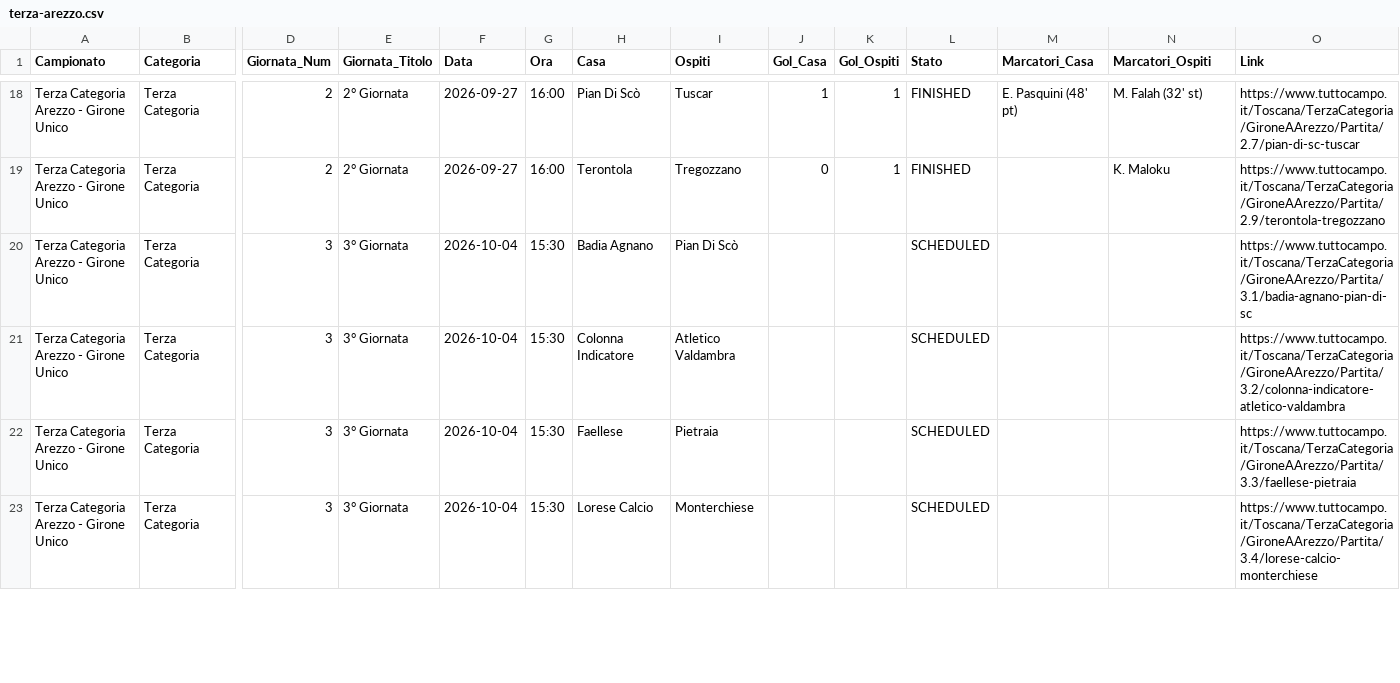
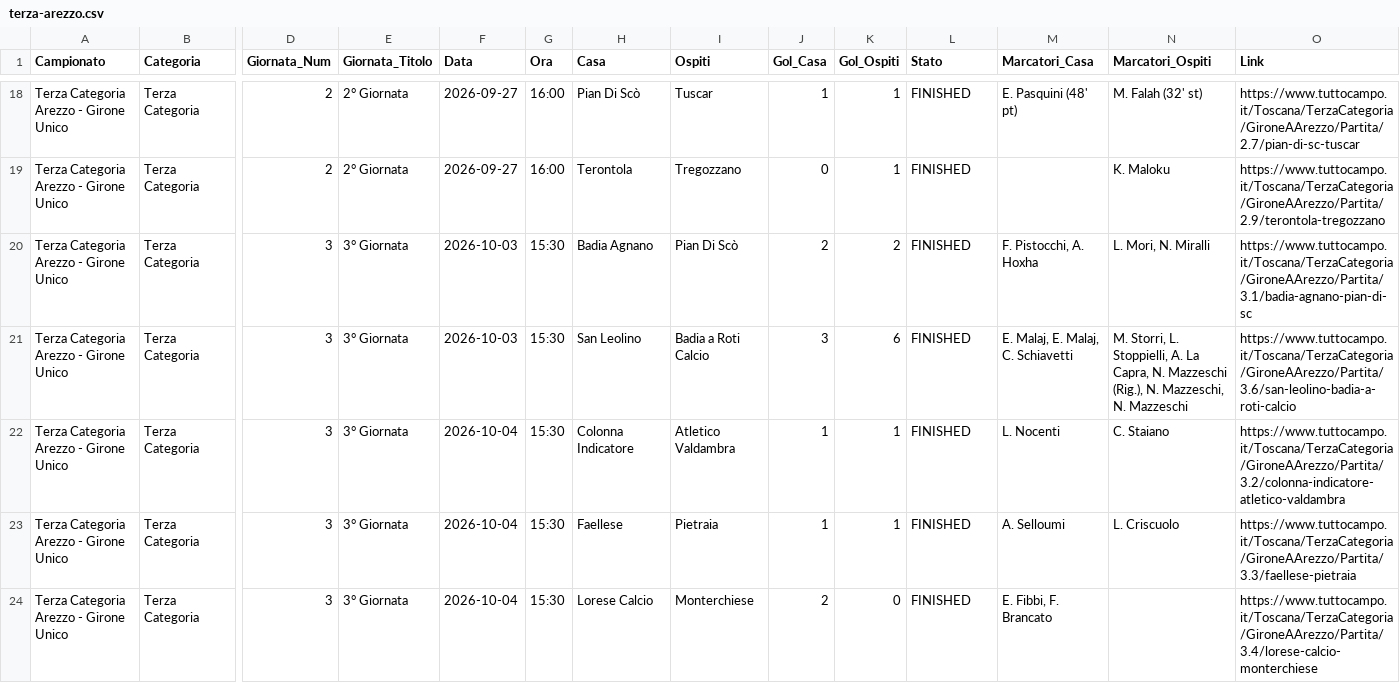
Before and after one commit to cicciocanestro/calcio-toscana-scraper, a CSV file: data/exports/terza-arezzo.csv, drawn as a sheet; only a part is shown, gaps mark what is left out; addresses are those after the commit; rows hold the shown columns only; the diff covers the shown part only; the diff names each change by its address in the sheet, - before the commit and + after, or states it on an @@ line.

```diff
--- a/data/exports/terza-arezzo.csv
+++ b/data/exports/terza-arezzo.csv
-F20 (Data): 2026-10-04
+F20 (Data): 2026-10-03
-J20 (Gol_Casa): (empty)
+J20 (Gol_Casa): 2
-K20 (Gol_Ospiti): (empty)
+K20 (Gol_Ospiti): 2
-L20 (Stato): SCHEDULED
+L20 (Stato): FINISHED
-M20 (Marcatori_Casa): (empty)
+M20 (Marcatori_Casa): F. Pistocchi, A. Hoxha
-N20 (Marcatori_Ospiti): (empty)
+N20 (Marcatori_Ospiti): L. Mori, N. Miralli
+row 21: Terza Categoria Arezzo - Girone Unico | Terza Categoria | 3 | 3° Giornata | 2026-10-03 | 15:30 | San Leolino | Badia a Roti Calcio | 3 | 6 | FINISHED | E. Malaj, E. Malaj, C. Schiavetti | M. Storri, L. Stoppielli, A. La Capra, N. Mazzeschi (Rig.), N. Mazzeschi, N. Mazzeschi | https://www.tuttocampo.it/Toscana/TerzaCategoria/GironeAArezzo/Partita/3.6/san-leolino-badia-a-roti-calcio
-J22:J23 (Gol_Casa): (empty)
+J22:J23 (Gol_Casa): 1
-K22:K23 (Gol_Ospiti): (empty)
+K22:K23 (Gol_Ospiti): 1
-L22:L24 (Stato): SCHEDULED
+L22:L24 (Stato): FINISHED
-M22 (Marcatori_Casa): (empty)
+M22 (Marcatori_Casa): L. Nocenti
-N22 (Marcatori_Ospiti): (empty)
+N22 (Marcatori_Ospiti): C. Staiano
-M23 (Marcatori_Casa): (empty)
+M23 (Marcatori_Casa): A. Selloumi
-N23 (Marcatori_Ospiti): (empty)
+N23 (Marcatori_Ospiti): L. Criscuolo
-J24 (Gol_Casa): (empty)
+J24 (Gol_Casa): 2
-K24 (Gol_Ospiti): (empty)
+K24 (Gol_Ospiti): 0
-M24 (Marcatori_Casa): (empty)
+M24 (Marcatori_Casa): E. Fibbi, F. Brancato
```
Also changed, not shown: 1 removed row and 20 edited cells elsewhere in this file, data/exports/promozione-c.csv, data/exports/seconda-i.csv, 9 other files.
